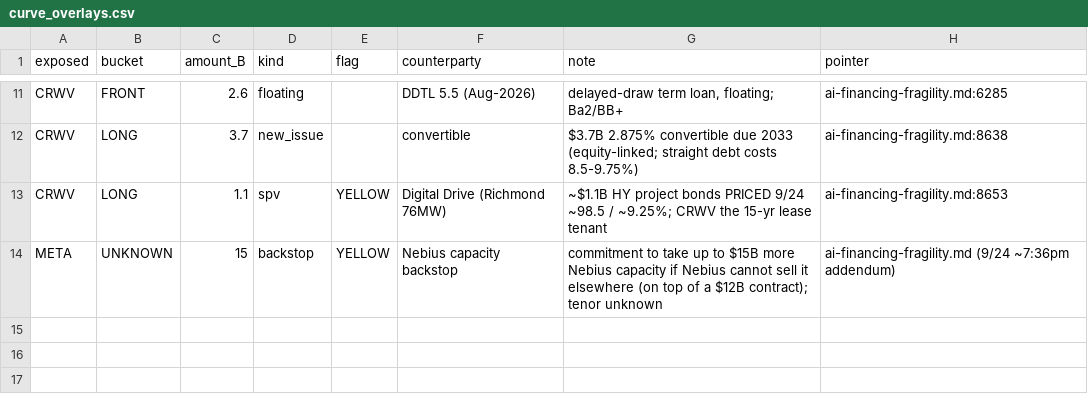
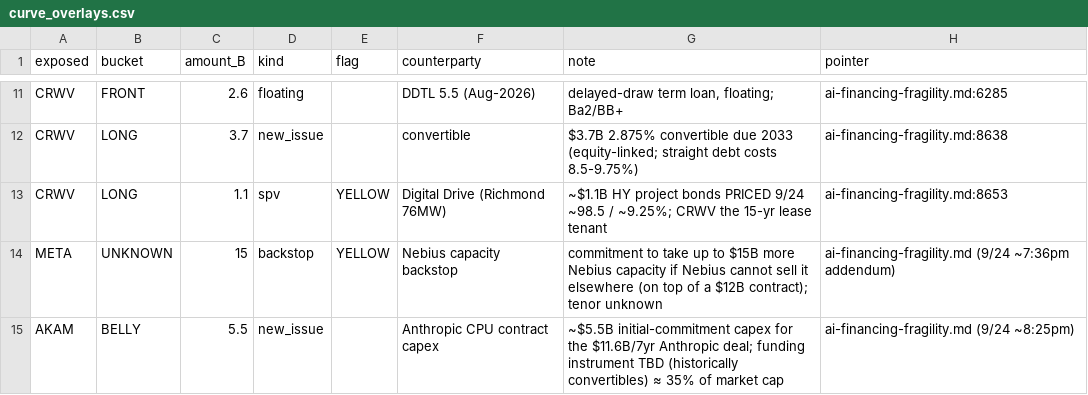
Before and after one commit to smsyt4sjvc-crypto/INMA-, a CSV file: research-vault/data/money/curve_overlays.csv, drawn as a sheet; only a part is shown, gaps mark what is left out; the diff names each change by its address in the sheet, - before the commit and + after, or states it on an @@ line.

```diff
--- a/research-vault/data/money/curve_overlays.csv
+++ b/research-vault/data/money/curve_overlays.csv
+row 15: AKAM | BELLY | 5.5 | new_issue |  | Anthropic CPU contract capex | ~$5.5B initial-commitment capex for the $11.6B/7yr Anthropic deal; funding instrument TBD (historically convertibles) ≈ 35% of market cap | ai-financing-fragility.md (9/24 ~8:25pm)
```
Also changed, not shown: research-vault/data/money/marks.csv, 39 other files.
